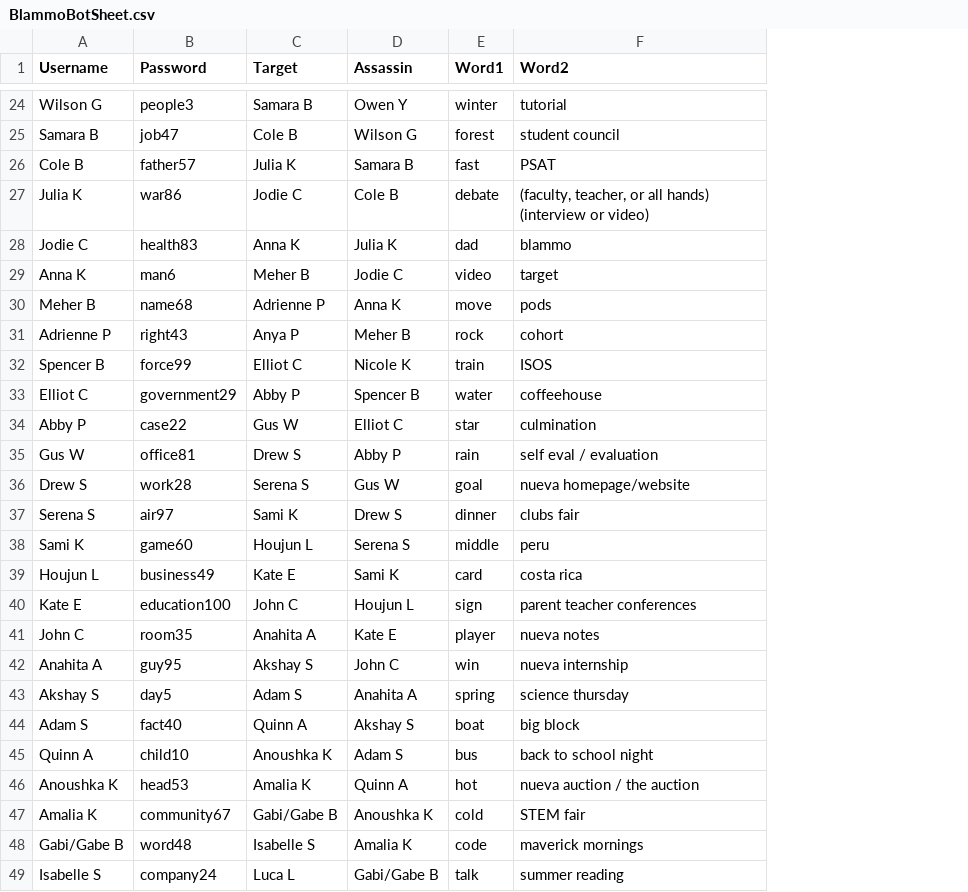
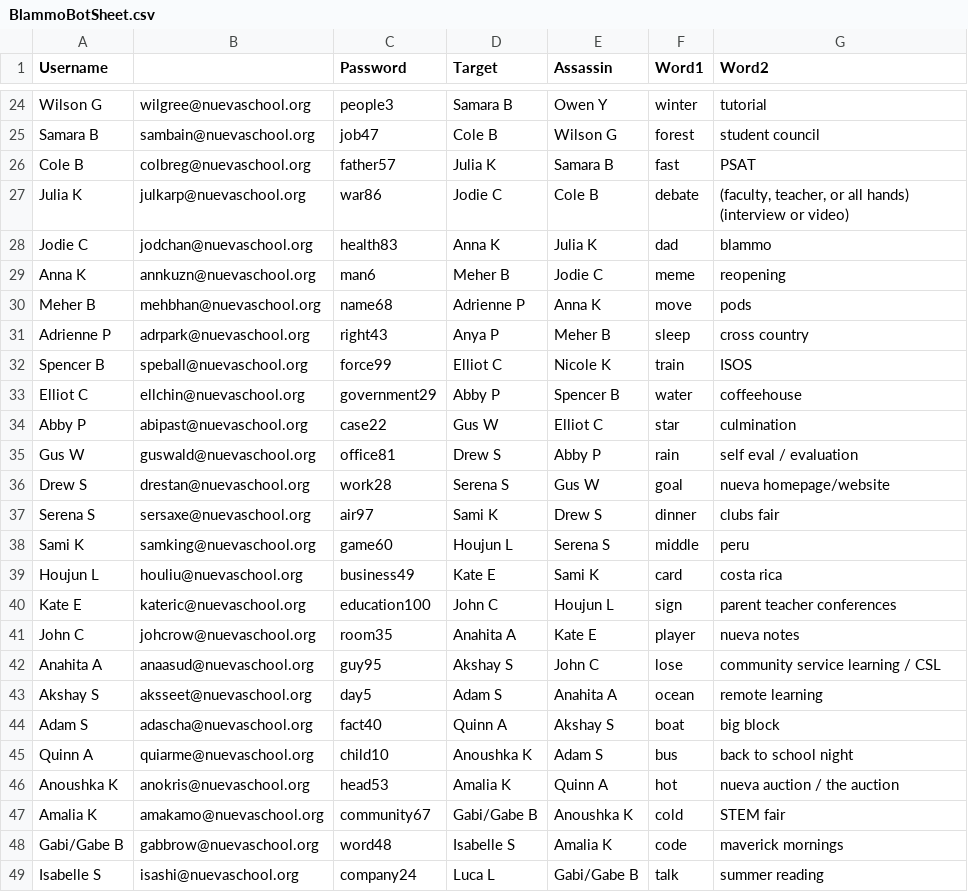
Before and after one commit to yrafalin/TelegramBots, a CSV file: BlammoBot/BlammoBotSheet.csv, drawn as a sheet; only a part is shown, gaps mark what is left out; addresses are those after the commit; the diff covers the shown part only; the diff names each change by its address in the sheet, - before the commit and + after, or states it on an @@ line.

```diff
--- a/BlammoBot/BlammoBotSheet.csv
+++ b/BlammoBot/BlammoBotSheet.csv
+column B, rows 24-49: wilgree@nuevaschool.org | sambain@nuevaschool.org | colbreg@nuevaschool.org | julkarp@nuevaschool.org | jodchan@nuevaschool.org | annkuzn@nuevaschool.org | mehbhan@nuevaschool.org | adrpark@nuevaschool.org | speball@nuevaschool.org | ellchin@nuevaschool.org | abipast@nuevaschool.org | guswald@nuevaschool.org | drestan@nuevaschool.org | sersaxe@nuevaschool.org | samking@nuevaschool.org | houliu@nuevaschool.org | kateric@nuevaschool.org | johcrow@nuevaschool.org | anaasud@nuevaschool.org | aksseet@nuevaschool.org | adascha@nuevaschool.org | quiarme@nuevaschool.org | anokris@nuevaschool.org | amakamo@nuevaschool.org | gabbrow@nuevaschool.org | isashi@nuevaschool.org
-F29 (Word1): video
+F29 (Word1): meme
-G29 (Word2): target
+G29 (Word2): reopening
-F31 (Word1): rock
+F31 (Word1): sleep
-G31 (Word2): cohort
+G31 (Word2): cross country
-F42 (Word1): win
+F42 (Word1): lose
-G42 (Word2): nueva internship
+G42 (Word2): community service learning / CSL
-F43 (Word1): spring
+F43 (Word1): ocean
-G43 (Word2): science thursday
+G43 (Word2): remote learning
```
Also changed, not shown: 1 removed row and 18 edited cells elsewhere in this file.
